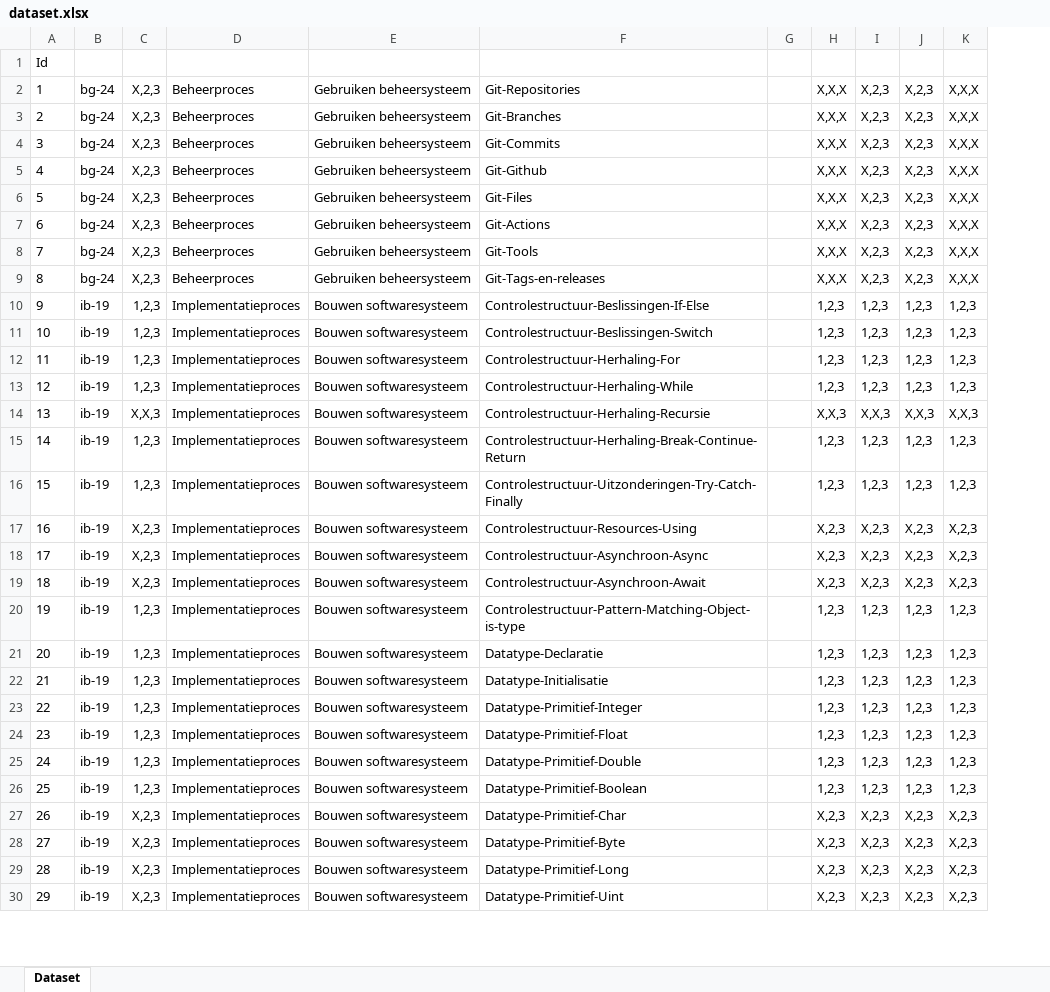
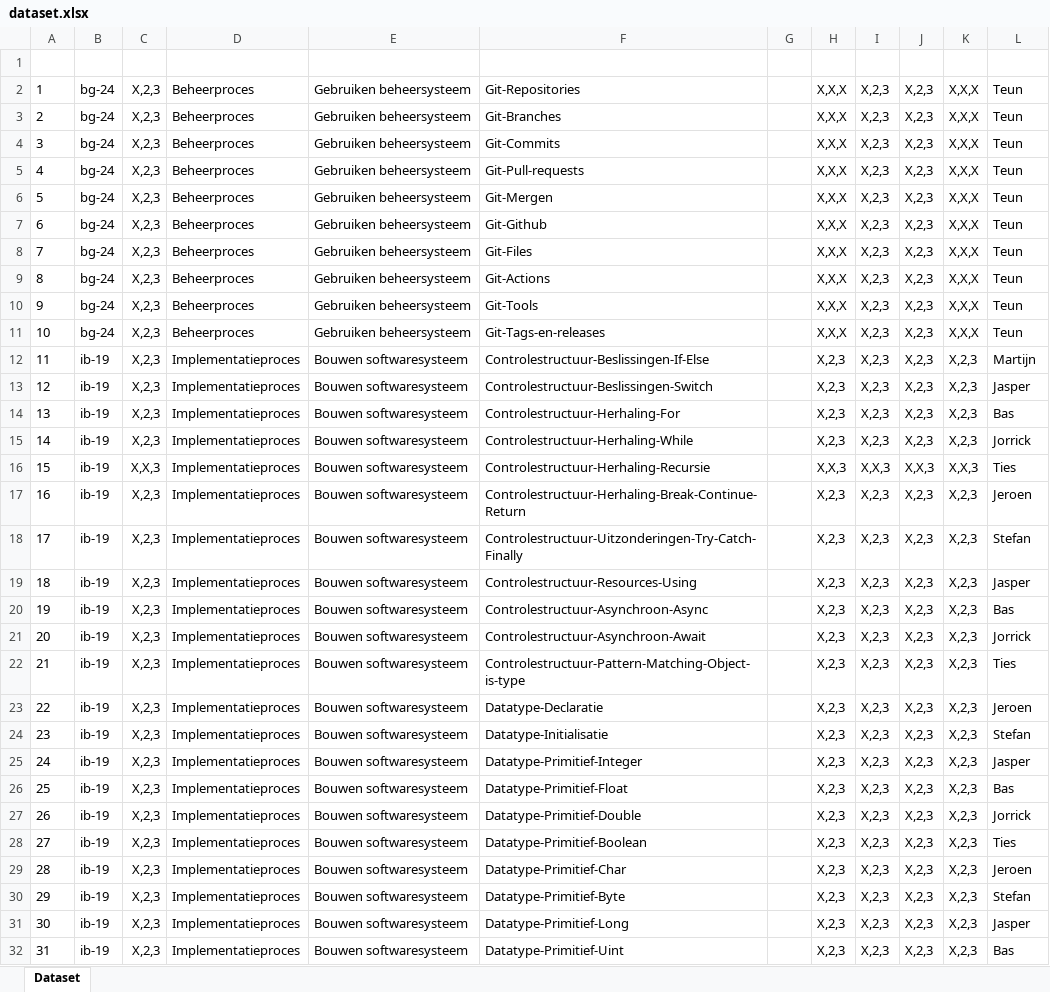
Before and after one commit to Windesheim-HBO-ICT/Leerlijn-Content-SE, an Excel workbook: .github/dataset.xlsx, sheet Dataset, drawn as a sheet; only a part is shown; values as stored, in another font and other column widths than the file's, no borders; table styles not drawn; addresses are those after the commit; the diff covers the shown part only; the diff names each change by its address in the sheet, - before the commit and + after, or states it on an @@ line.

Commit message:
Update dataset.xlsx

```diff
--- a/.github/dataset.xlsx (sheet Dataset)
+++ b/.github/dataset.xlsx (sheet Dataset)
+column L (Auteur), rows 2-4: all Teun; rows 7-32: Teun | Teun | Teun | Teun | Teun | Martijn | Jasper | Bas | Jorrick | Ties | Jeroen | Stefan | Jasper | Bas | Jorrick | Ties | Jeroen | Stefan | Jasper | Bas | Jorrick | Ties | Jeroen | Stefan | Jasper | Bas
@@ A1 bold: off → on, text colour: black → #FFFFFF @@
+row 5: 4 | bg-24 | X,2,3 | Beheerproces | Gebruiken beheersysteem | Git-Pull-requests |  | X,X,X | X,2,3 | X,2,3 | X,X,X | Teun
+row 6: 5 | bg-24 | X,2,3 | Beheerproces | Gebruiken beheersysteem | Git-Mergen |  | X,X,X | X,2,3 | X,2,3 | X,X,X | Teun
@@ column A (Id) renumbered from row 7 down @@
-C12:C15 (TC-2): 1,2,3
+C12:C15 (TC-2): X,2,3
-H12:H15 (LT): 1,2,3
+H12:H15 (LT): X,2,3
-I12:I15 (OI): 1,2,3
+I12:I15 (OI): X,2,3
-J12:J15 (PI): 1,2,3
+J12:J15 (PI): X,2,3
-K12:K15 (DT): 1,2,3
+K12:K15 (DT): X,2,3
-C17:C18 (TC-2): 1,2,3
+C17:C18 (TC-2): X,2,3
-H17:H18 (LT): 1,2,3
+H17:H18 (LT): X,2,3
-I17:I18 (OI): 1,2,3
+I17:I18 (OI): X,2,3
-J17:J18 (PI): 1,2,3
+J17:J18 (PI): X,2,3
-K17:K18 (DT): 1,2,3
+K17:K18 (DT): X,2,3
-C22:C28 (TC-2): 1,2,3
+C22:C28 (TC-2): X,2,3
-H22:H28 (LT): 1,2,3
+H22:H28 (LT): X,2,3
-I22:I28 (OI): 1,2,3
+I22:I28 (OI): X,2,3
-J22:J28 (PI): 1,2,3
+J22:J28 (PI): X,2,3
-K22:K28 (DT): 1,2,3
+K22:K28 (DT): X,2,3
```
Also changed, not shown: 15 edited cells elsewhere in this sheet.
